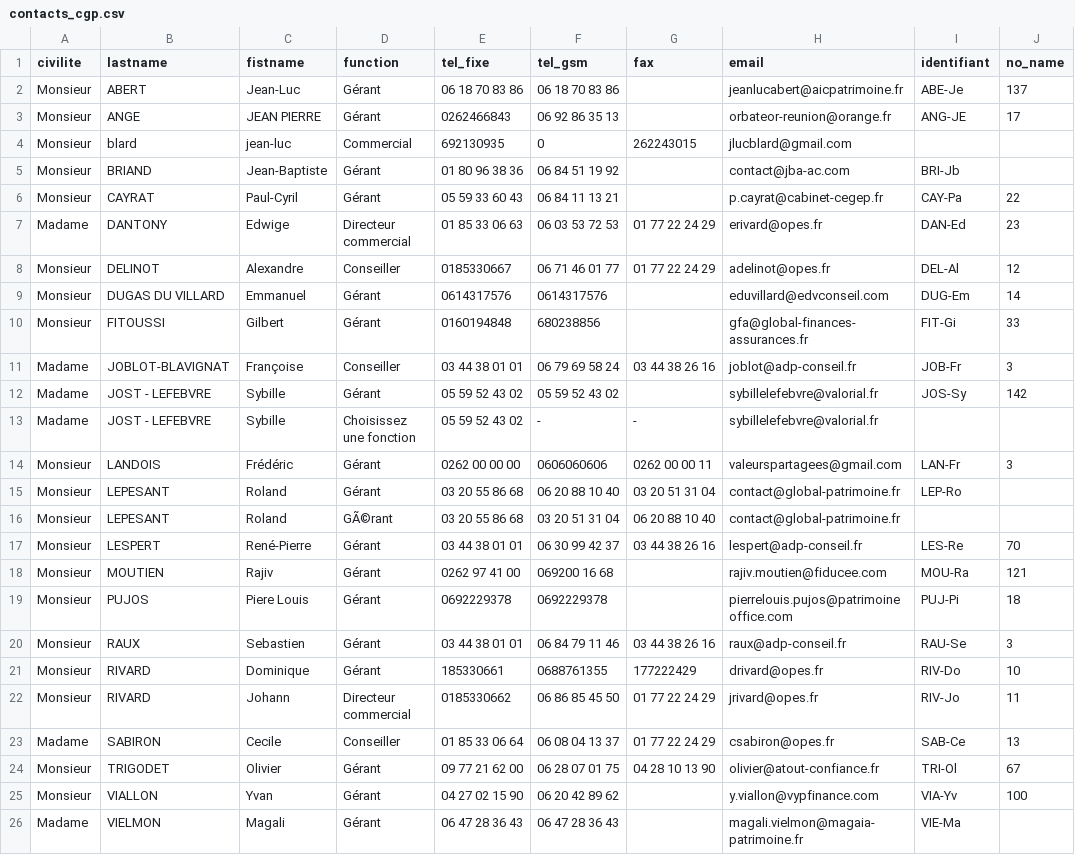
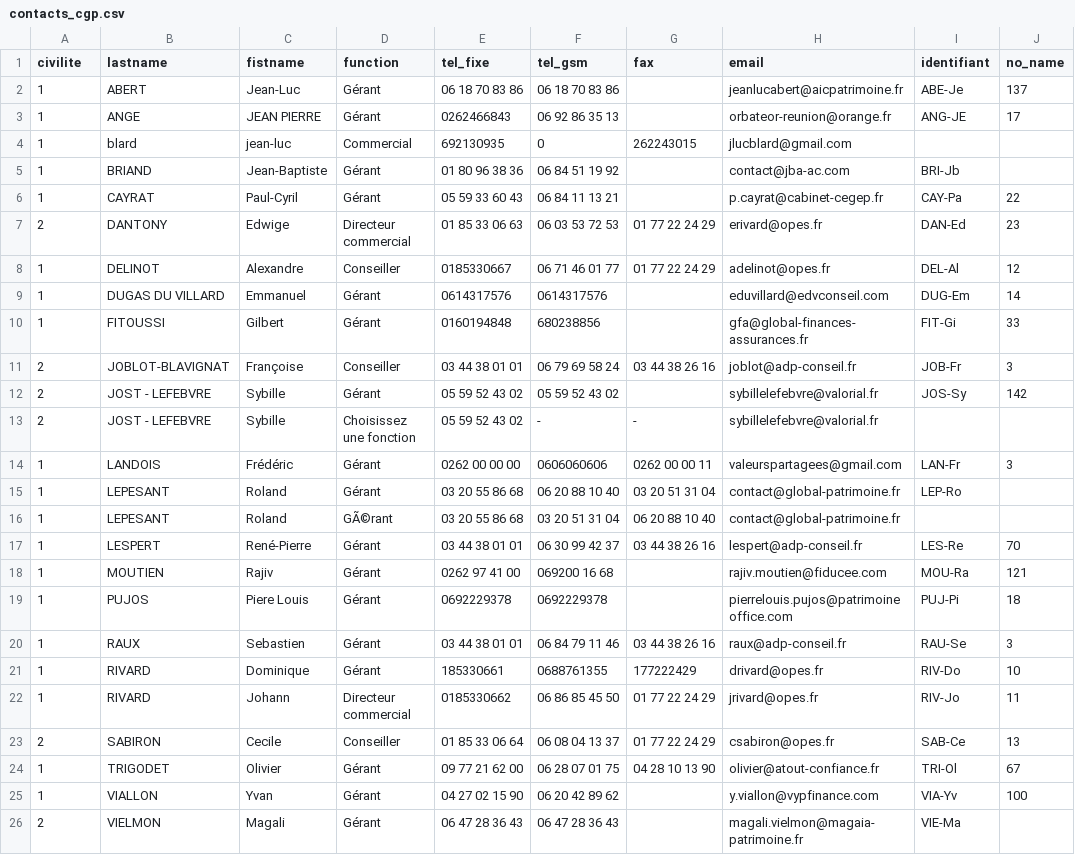
Before and after one commit to haritianabourb/investisdom, a CSV file: storage/csv/contacts_cgp.csv, drawn as a sheet; only a part is shown; the diff names each change by its address in the sheet, - before the commit and + after, or states it on an @@ line.

```diff
--- a/storage/csv/contacts_cgp.csv
+++ b/storage/csv/contacts_cgp.csv
-A2:A6 (civilite): Monsieur
+A2:A6 (civilite): 1
-A7 (civilite): Madame
+A7 (civilite): 2
-A8:A10 (civilite): Monsieur
+A8:A10 (civilite): 1
-A11:A13 (civilite): Madame
+A11:A13 (civilite): 2
-A14:A22 (civilite): Monsieur
+A14:A22 (civilite): 1
-A23 (civilite): Madame
+A23 (civilite): 2
-A24:A25 (civilite): Monsieur
+A24:A25 (civilite): 1
-A26 (civilite): Madame
+A26 (civilite): 2
```
Also changed, not shown: storage/csv/cgps.csv, 4 other files.
